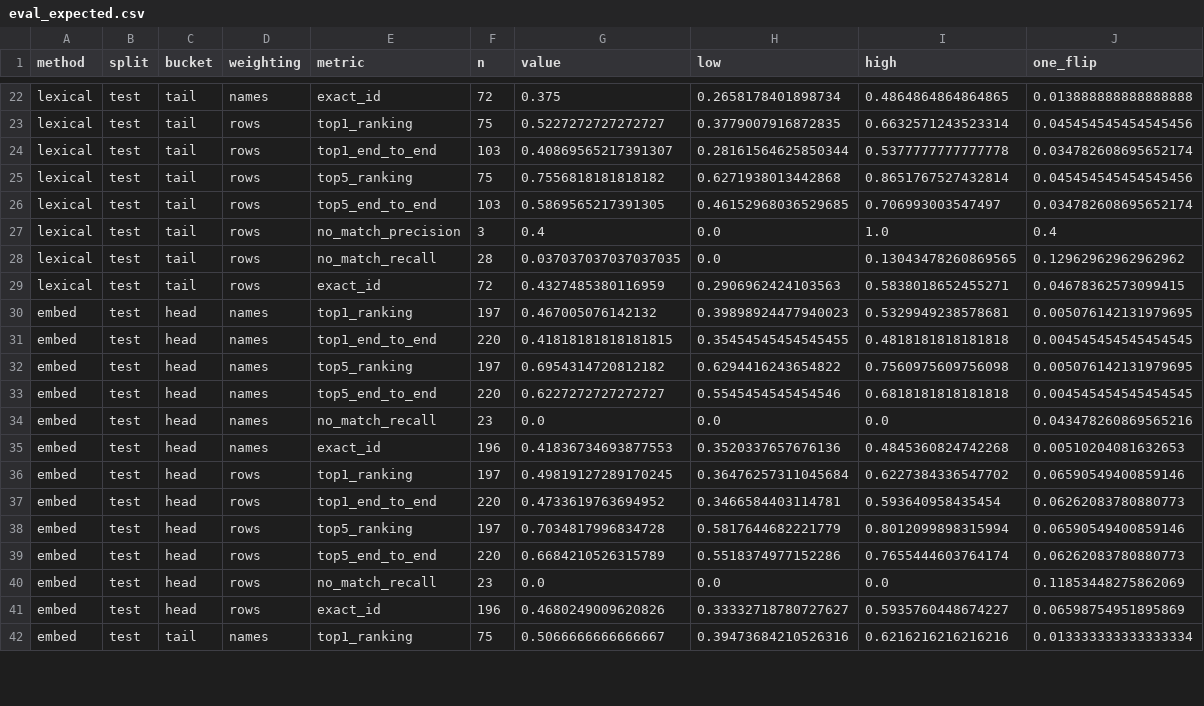
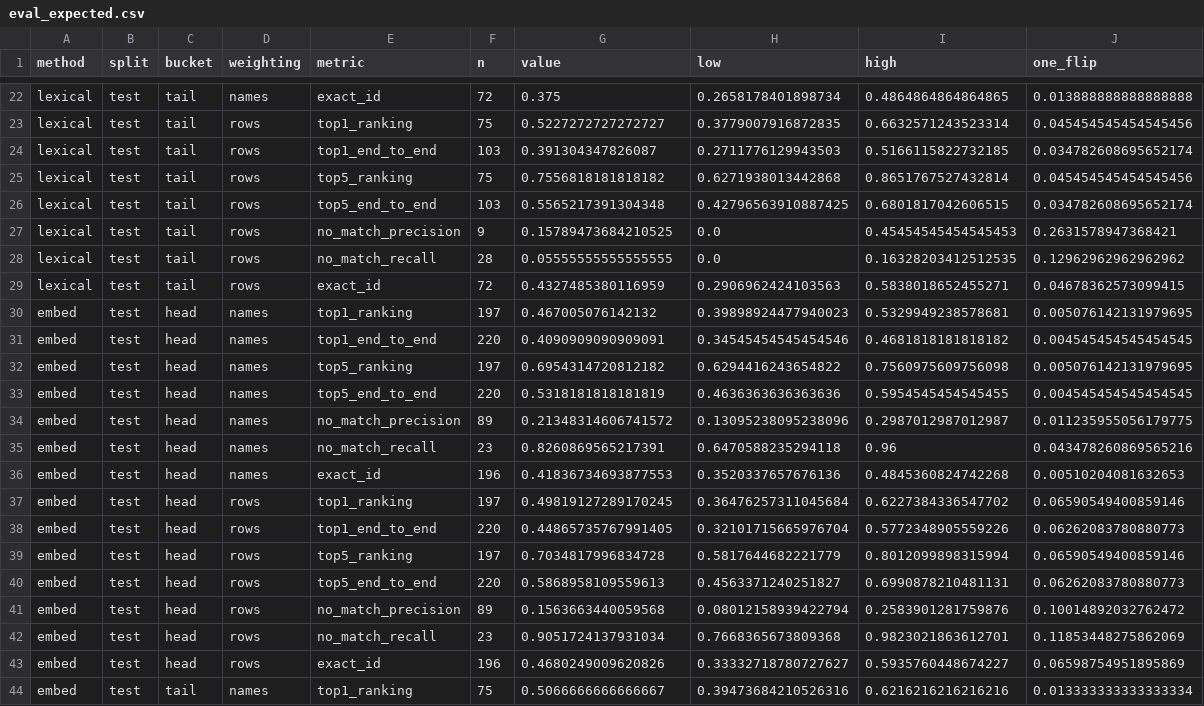
Before and after one commit to ja-gilbert/macroswap, a CSV file: data/labels/eval_expected.csv, drawn as a sheet; only a part is shown, gaps mark what is left out; the diff covers the shown part only.

Commit message:
Tune the NO_MATCH thresholds on the dev split

```diff
--- a/data/labels/eval_expected.csv
+++ b/data/labels/eval_expected.csv
@@ -23,19 +23,21 @@ lexical,test,tail,names,exact_id,72,0.375,0.2658178401898734,0.4864864864864865,
 lexical,test,tail,rows,top1_ranking,75,0.5227272727272727,0.3779007916872835,0.6632571243523314,0.045454545454545456
-lexical,test,tail,rows,top1_end_to_end,103,0.40869565217391307,0.28161564625850344,0.5377777777777778,0.034782608695652174
+lexical,test,tail,rows,top1_end_to_end,103,0.391304347826087,0.2711776129943503,0.5166115822732185,0.034782608695652174
 lexical,test,tail,rows,top5_ranking,75,0.7556818181818182,0.6271938013442868,0.8651767527432814,0.045454545454545456
-lexical,test,tail,rows,top5_end_to_end,103,0.5869565217391305,0.46152968036529685,0.706993003547497,0.034782608695652174
-lexical,test,tail,rows,no_match_precision,3,0.4,0.0,1.0,0.4
-lexical,test,tail,rows,no_match_recall,28,0.037037037037037035,0.0,0.13043478260869565,0.12962962962962962
+lexical,test,tail,rows,top5_end_to_end,103,0.5565217391304348,0.42796563910887425,0.6801817042606515,0.034782608695652174
+lexical,test,tail,rows,no_match_precision,9,0.15789473684210525,0.0,0.45454545454545453,0.2631578947368421
+lexical,test,tail,rows,no_match_recall,28,0.05555555555555555,0.0,0.16328203412512535,0.12962962962962962
 lexical,test,tail,rows,exact_id,72,0.4327485380116959,0.2906962424103563,0.5838018652455271,0.04678362573099415
 embed,test,head,names,top1_ranking,197,0.467005076142132,0.39898924477940023,0.5329949238578681,0.005076142131979695
-embed,test,head,names,top1_end_to_end,220,0.41818181818181815,0.35454545454545455,0.4818181818181818,0.004545454545454545
+embed,test,head,names,top1_end_to_end,220,0.4090909090909091,0.34545454545454546,0.4681818181818182,0.004545454545454545
 embed,test,head,names,top5_ranking,197,0.6954314720812182,0.6294416243654822,0.7560975609756098,0.005076142131979695
-embed,test,head,names,top5_end_to_end,220,0.6227272727272727,0.5545454545454546,0.6818181818181818,0.004545454545454545
-embed,test,head,names,no_match_recall,23,0.0,0.0,0.0,0.043478260869565216
+embed,test,head,names,top5_end_to_end,220,0.5318181818181819,0.4636363636363636,0.5954545454545455,0.004545454545454545
+embed,test,head,names,no_match_precision,89,0.21348314606741572,0.13095238095238096,0.2987012987012987,0.011235955056179775
+embed,test,head,names,no_match_recall,23,0.8260869565217391,0.6470588235294118,0.96,0.043478260869565216
 embed,test,head,names,exact_id,196,0.41836734693877553,0.3520337657676136,0.4845360824742268,0.00510204081632653
 embed,test,head,rows,top1_ranking,197,0.49819127289170245,0.36476257311045684,0.6227384336547702,0.06590549400859146
-embed,test,head,rows,top1_end_to_end,220,0.4733619763694952,0.3466584403114781,0.593640958435454,0.06262083780880773
+embed,test,head,rows,top1_end_to_end,220,0.44865735767991405,0.32101715665976704,0.5772348905559226,0.06262083780880773
 embed,test,head,rows,top5_ranking,197,0.7034817996834728,0.5817644682221779,0.8012099898315994,0.06590549400859146
-embed,test,head,rows,top5_end_to_end,220,0.6684210526315789,0.5518374977152286,0.7655444603764174,0.06262083780880773
-embed,test,head,rows,no_match_recall,23,0.0,0.0,0.0,0.11853448275862069
+embed,test,head,rows,top5_end_to_end,220,0.5868958109559613,0.4563371240251827,0.6990878210481131,0.06262083780880773
+embed,test,head,rows,no_match_precision,89,0.1563663440059568,0.08012158939422794,0.2583901281759876,0.10014892032762472
+embed,test,head,rows,no_match_recall,23,0.9051724137931034,0.7668365673809368,0.9823021863612701,0.11853448275862069
 embed,test,head,rows,exact_id,196,0.4680249009620826,0.33332718780727627,0.5935760448674227,0.06598754951895869
```
Also changed, not shown: 2 added rows and 48 edited cells elsewhere in this file, 5 other files.
